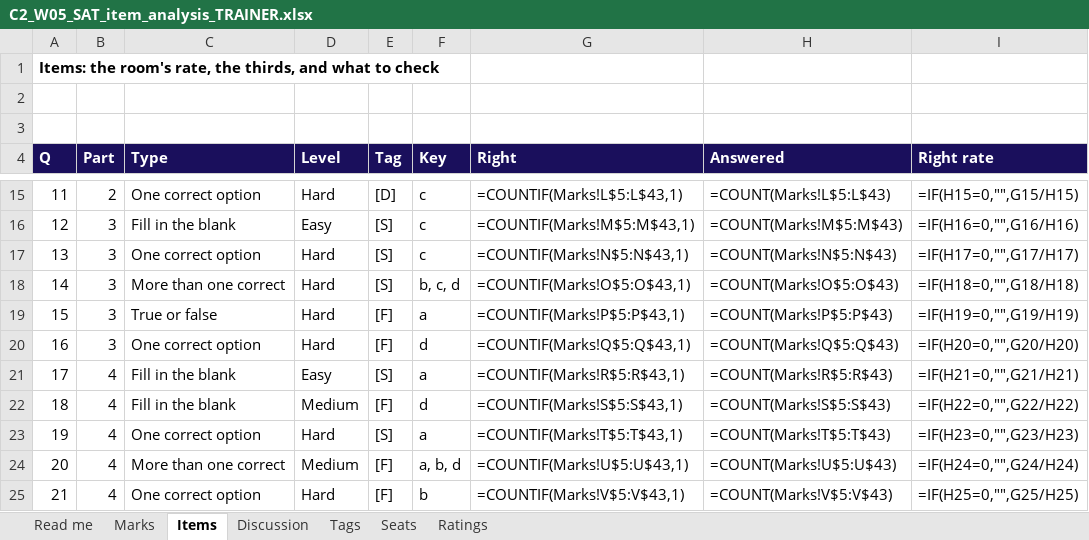
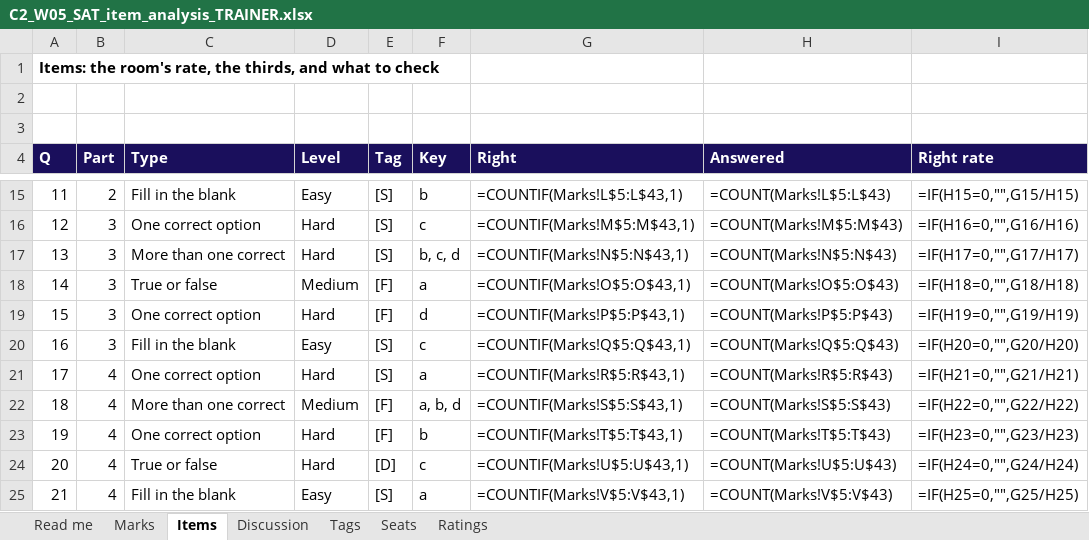
Before and after one commit to fde-academy-lab/c2-content-factory, an Excel workbook: content/W05/SAT/answer-key/C2_W05_SAT_item_analysis_TRAINER.xlsx, sheet Items, drawn as a sheet; only a part is shown, gaps mark what is left out; values as stored, in another font and other column widths than the file's, no borders; formulas without a stored value are shown as written; the diff covers the shown part only; the diff names each change by its address in the sheet, - before the commit and + after, or states it on an @@ line.

```diff
--- a/content/W05/SAT/answer-key/C2_W05_SAT_item_analysis_TRAINER.xlsx (sheet Items)
+++ b/content/W05/SAT/answer-key/C2_W05_SAT_item_analysis_TRAINER.xlsx (sheet Items)
-C15 (Type): One correct option
+C15 (Type): Fill in the blank
-D15 (Level): Hard
+D15 (Level): Easy
-E15 (Tag): [D]
+E15 (Tag): [S]
-F15 (Key): c
+F15 (Key): b
-C16 (Type): Fill in the blank
+C16 (Type): One correct option
-D16 (Level): Easy
+D16 (Level): Hard
-C17 (Type): One correct option
+C17 (Type): More than one correct
-F17 (Key): c
+F17 (Key): b, c, d
-C18 (Type): More than one correct
+C18 (Type): True or false
-D18 (Level): Hard
+D18 (Level): Medium
-E18 (Tag): [S]
+E18 (Tag): [F]
-F18 (Key): b, c, d
+F18 (Key): a
-C19 (Type): True or false
+C19 (Type): One correct option
-F19 (Key): a
+F19 (Key): d
-C20 (Type): One correct option
+C20 (Type): Fill in the blank
-D20 (Level): Hard
+D20 (Level): Easy
-E20 (Tag): [F]
+E20 (Tag): [S]
-F20 (Key): d
+F20 (Key): c
-C21 (Type): Fill in the blank
+C21 (Type): One correct option
-D21 (Level): Easy
+D21 (Level): Hard
-C22 (Type): Fill in the blank
+C22 (Type): More than one correct
-F22 (Key): d
+F22 (Key): a, b, d
-E23 (Tag): [S]
+E23 (Tag): [F]
-F23 (Key): a
+F23 (Key): b
-C24 (Type): More than one correct
+C24 (Type): True or false
-D24 (Level): Medium
+D24 (Level): Hard
-E24 (Tag): [F]
+E24 (Tag): [D]
-F24 (Key): a, b, d
+F24 (Key): c
-C25 (Type): One correct option
+C25 (Type): Fill in the blank
-D25 (Level): Hard
+D25 (Level): Easy
-E25 (Tag): [F]
+E25 (Tag): [S]
-F25 (Key): b
+F25 (Key): a
```
Also changed, not shown: 36 edited cells elsewhere in this sheet, sheet Marks, 9 other files.
